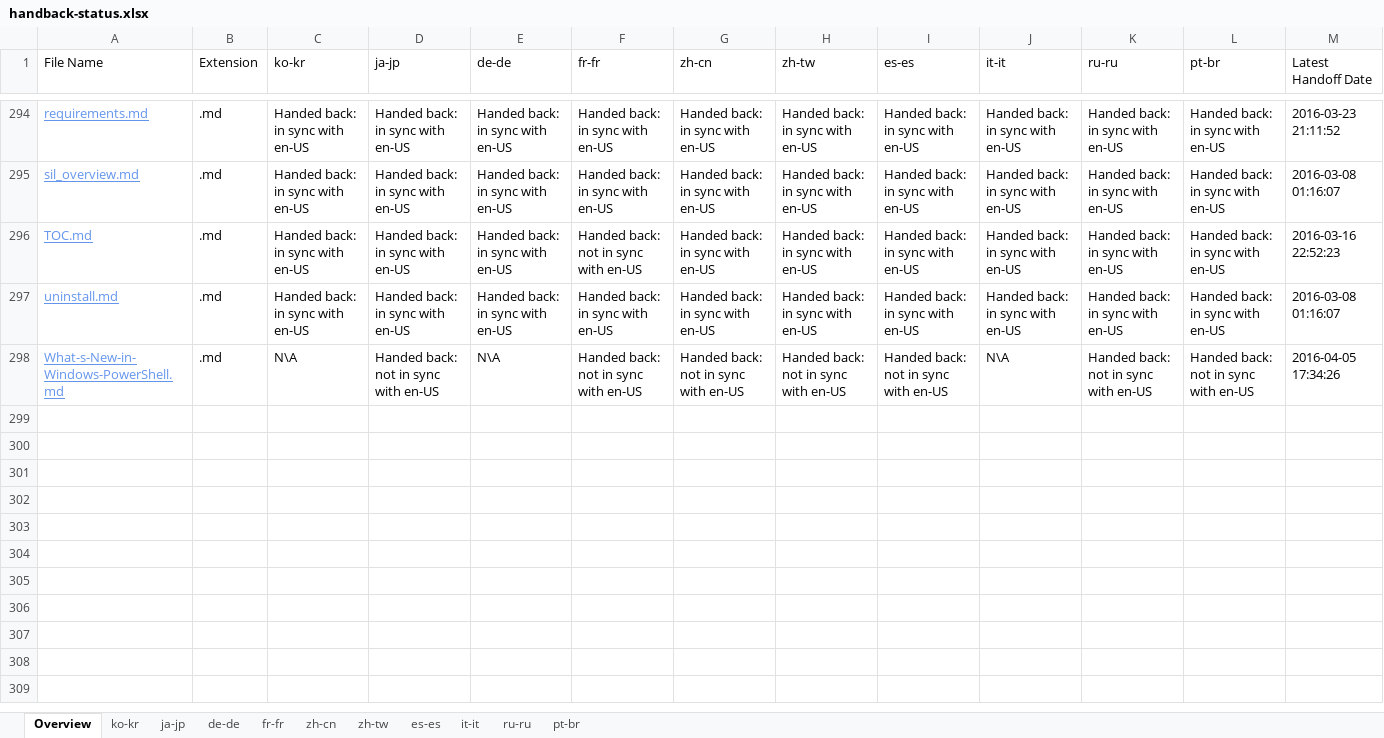
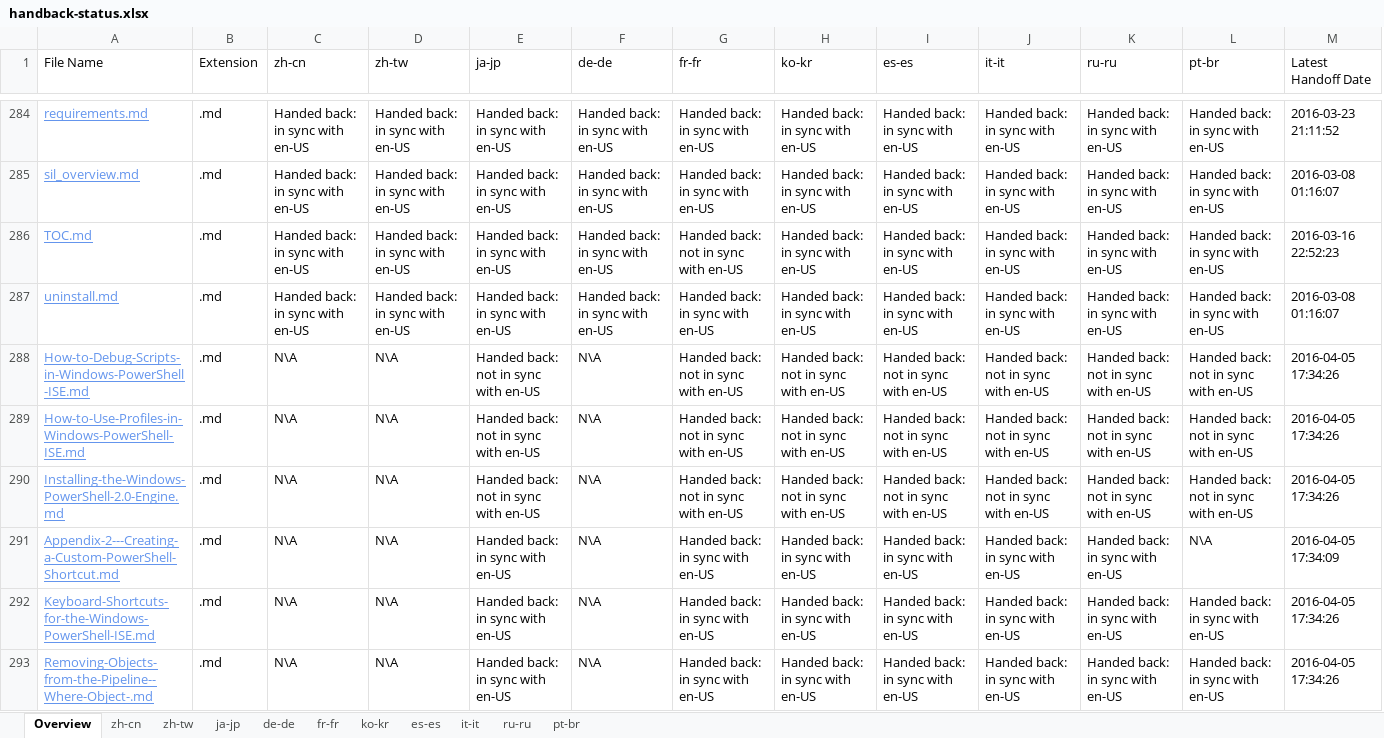
Before and after one commit to SonjaSaltzman/powerShell-Docs.handback, an Excel workbook: ol-handback/PowerShell/powerShell-Docs/live/handback-status.xlsx, sheet Overview, drawn as a sheet; only a part is shown, gaps mark what is left out; values as stored, in another font and other column widths than the file's, no borders; table styles not drawn; removed rows and columns are numbered as before the commit, all else as after; the diff covers the shown part only; the diff names each change by its address in the sheet, - before the commit and + after, or states it on an @@ line.

```diff
--- a/ol-handback/PowerShell/powerShell-Docs/live/handback-status.xlsx (sheet Overview)
+++ b/ol-handback/PowerShell/powerShell-Docs/live/handback-status.xlsx (sheet Overview)
@@ sheet tab order changed: Overview | zh-cn | zh-tw | ja-jp | de-de | fr-fr | ko-kr | es-es | it-it | ru-ru | pt-br @@
+column D (zh-tw), rows 284-287: all Handed back: in sync with en-US; row 290: N\A
-column G (zh-cn), rows 294-298: Handed back: in sync with en-US | Handed back: in sync with en-US | Handed back: in sync with en-US | Handed back: in sync with en-US | Handed back: not in sync with en-US
-C1: ko-kr
+C1: zh-cn
-H1: zh-tw
+H1: ko-kr
+row 288: How-to-Debug-Scripts-in-Windows-PowerShell-ISE.md | .md | N\A | N\A | Handed back: not in sync with en-US | N\A | Handed back: not in sync with en-US | Handed back: not in sync with en-US | Handed back: not in sync with en-US | Handed back: not in sync with en-US | Handed back: not in sync with en-US | Handed back: not in sync with en-US | 2016-04-05 17:34:26
+row 289: How-to-Use-Profiles-in-Windows-PowerShell-ISE.md | .md | N\A | N\A | Handed back: not in sync with en-US | N\A | Handed back: not in sync with en-US | Handed back: not in sync with en-US | Handed back: not in sync with en-US | Handed back: not in sync with en-US | Handed back: not in sync with en-US | Handed back: not in sync with en-US | 2016-04-05 17:34:26
-A290 (File Name): What-s-New-in-Windows-PowerShell.md
+A290 (File Name): Installing-the-Windows-PowerShell-2.0-Engine.md
-J290 (it-it): N\A
+J290 (it-it): Handed back: not in sync with en-US
+row 291: Appendix-2---Creating-a-Custom-PowerShell-Shortcut.md | .md | N\A | N\A | Handed back: in sync with en-US | N\A | Handed back: in sync with en-US | Handed back: in sync with en-US | Handed back: in sync with en-US | Handed back: in sync with en-US | Handed back: in sync with en-US | N\A | 2016-04-05 17:34:09
+row 292: Keyboard-Shortcuts-for-the-Windows-PowerShell-ISE.md | .md | N\A | N\A | Handed back: in sync with en-US | N\A | Handed back: in sync with en-US | Handed back: in sync with en-US | Handed back: in sync with en-US | Handed back: in sync with en-US | Handed back: in sync with en-US | Handed back: in sync with en-US | 2016-04-05 17:34:26
+row 293: Removing-Objects-from-the-Pipeline--Where-Object-.md | .md | N\A | N\A | Handed back: in sync with en-US | N\A | Handed back: in sync with en-US | Handed back: in sync with en-US | Handed back: in sync with en-US | Handed back: in sync with en-US | Handed back: in sync with en-US | Handed back: in sync with en-US | 2016-04-05 17:34:26
```
Also changed, not shown: 6 added rows, 11 removed rows and 77 edited cells elsewhere in this sheet, sheet zh-tw, sheet zh-cn, ol-handback/PowerShell/powerShell-Docs/live/localization-status.xlsx.
